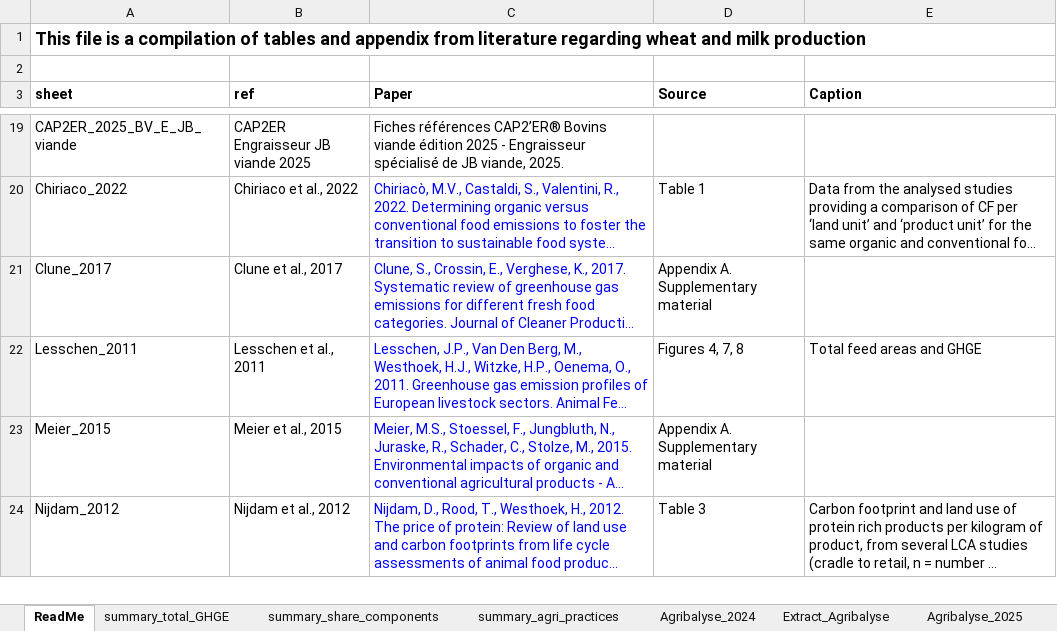
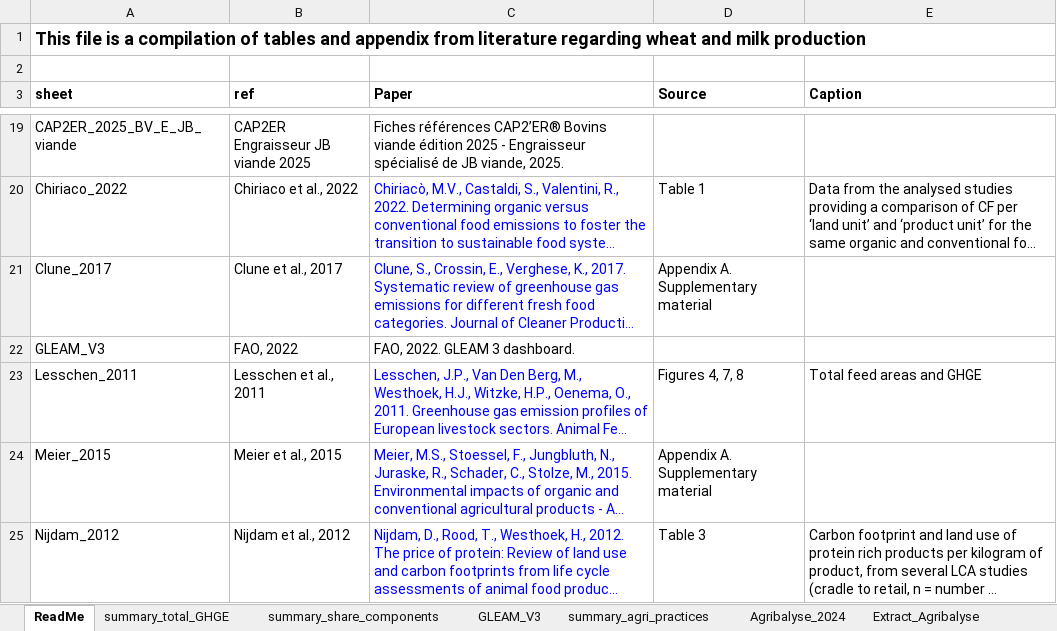
Before and after one commit to sarah-huet/FADN2Footprint, an Excel workbook: inst/validation/validation_references.xlsx, sheet ReadMe, drawn as a sheet; only a part is shown, gaps mark what is left out; long unchanged cells end in …; values as stored, in another font and other column widths than the file's, no borders; the diff names each change by its address in the sheet, - before the commit and + after, or states it on an @@ line.

```diff
--- a/inst/validation/validation_references.xlsx (sheet ReadMe)
+++ b/inst/validation/validation_references.xlsx (sheet ReadMe)
+sheet tab: GLEAM_V3
+row 22: GLEAM_V3 | FAO, 2022 | FAO, 2022. GLEAM 3 dashboard.
```
Also changed, not shown: sheet summary_total_GHGE, sheet summary_share_components, sheet Boschiero_2023, sheet Extract_Agribalyse, 47 other files.
